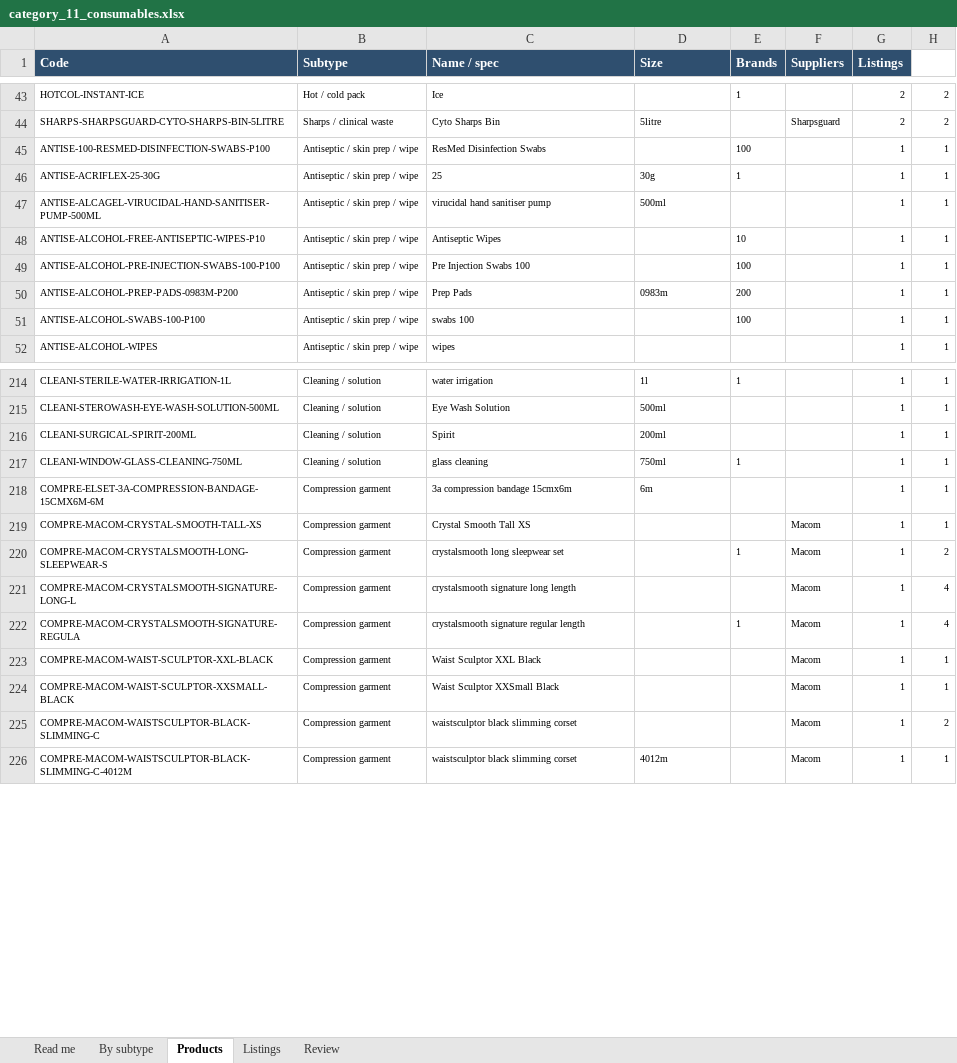
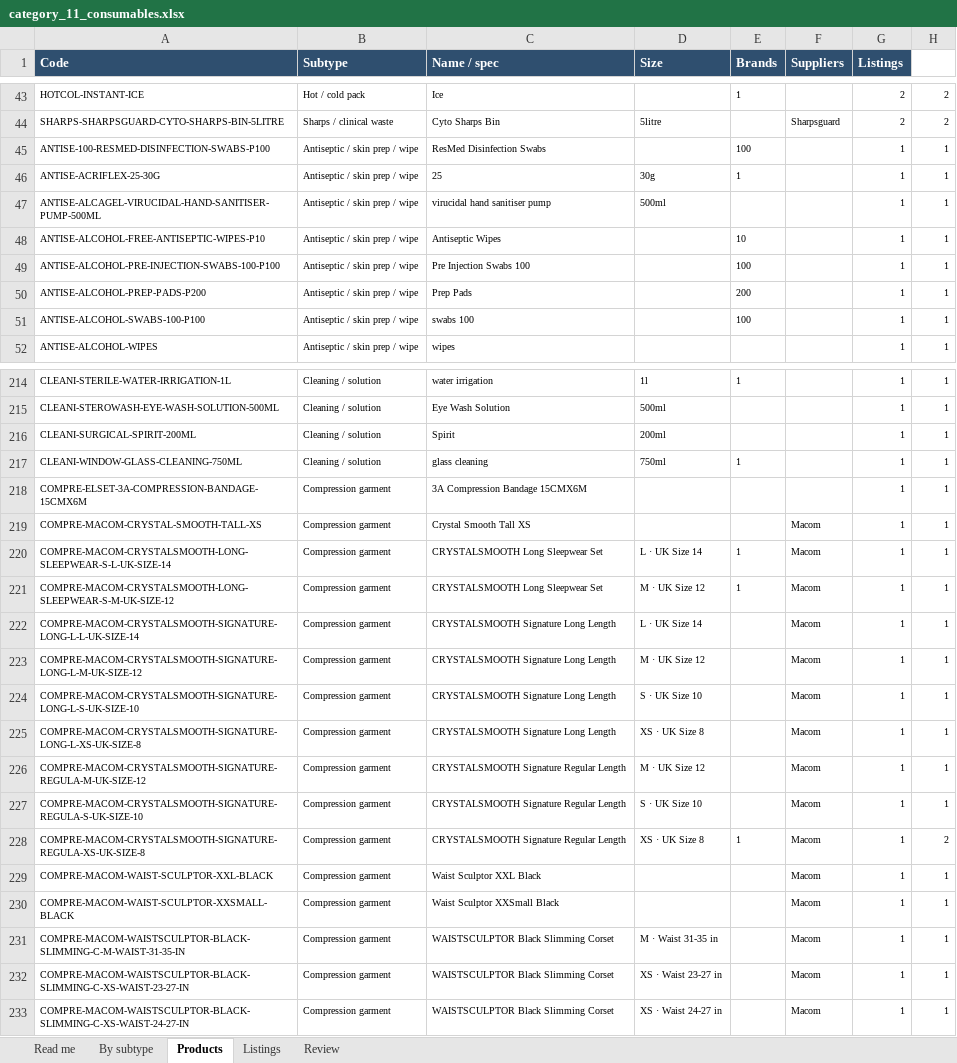
Before and after one commit to asghariresearcher1918-cyber/product-matching, an Excel workbook: output/category_11_consumables.xlsx, sheet Products, drawn as a sheet; only a part is shown, gaps mark what is left out; values as stored, in another font and other column widths than the file's, no borders; addresses are those after the commit; the diff covers the shown part only; the diff names each change by its address in the sheet, - before the commit and + after, or states it on an @@ line.

```diff
--- a/output/category_11_consumables.xlsx (sheet Products)
+++ b/output/category_11_consumables.xlsx (sheet Products)
-A50 (Code): ANTISE-ALCOHOL-PREP-PADS-0983M-P200
+A50 (Code): ANTISE-ALCOHOL-PREP-PADS-P200
-D50 (Size): 0983m
+D50 (Size): (empty)
-A218 (Code): COMPRE-ELSET-3A-COMPRESSION-BANDAGE-15CMX6M-6M
+A218 (Code): COMPRE-ELSET-3A-COMPRESSION-BANDAGE-15CMX6M
-C218 (Name / spec): 3a compression bandage 15cmx6m
+C218 (Name / spec): 3A Compression Bandage 15CMX6M
-D218 (Size): 6m
+D218 (Size): (empty)
-A220 (Code): COMPRE-MACOM-CRYSTALSMOOTH-LONG-SLEEPWEAR-S
+A220 (Code): COMPRE-MACOM-CRYSTALSMOOTH-LONG-SLEEPWEAR-S-L-UK-SIZE-14
-C220 (Name / spec): crystalsmooth long sleepwear set
+C220 (Name / spec): CRYSTALSMOOTH Long Sleepwear Set
-D220 (Size): (empty)
+D220 (Size): L · UK Size 14
-H220: 2
+H220: 1
+row 221: COMPRE-MACOM-CRYSTALSMOOTH-LONG-SLEEPWEAR-S-M-UK-SIZE-12 | Compression garment | CRYSTALSMOOTH Long Sleepwear Set | M · UK Size 12 | 1 | Macom | 1 | 1
-A222 (Code): COMPRE-MACOM-CRYSTALSMOOTH-SIGNATURE-LONG-L
+A222 (Code): COMPRE-MACOM-CRYSTALSMOOTH-SIGNATURE-LONG-L-L-UK-SIZE-14
-C222 (Name / spec): crystalsmooth signature long length
+C222 (Name / spec): CRYSTALSMOOTH Signature Long Length
-D222 (Size): (empty)
+D222 (Size): L · UK Size 14
-H222: 4
+H222: 1
+row 223: COMPRE-MACOM-CRYSTALSMOOTH-SIGNATURE-LONG-L-M-UK-SIZE-12 | Compression garment | CRYSTALSMOOTH Signature Long Length | M · UK Size 12 |  | Macom | 1 | 1
+row 224: COMPRE-MACOM-CRYSTALSMOOTH-SIGNATURE-LONG-L-S-UK-SIZE-10 | Compression garment | CRYSTALSMOOTH Signature Long Length | S · UK Size 10 |  | Macom | 1 | 1
+row 225: COMPRE-MACOM-CRYSTALSMOOTH-SIGNATURE-LONG-L-XS-UK-SIZE-8 | Compression garment | CRYSTALSMOOTH Signature Long Length | XS · UK Size 8 |  | Macom | 1 | 1
+row 226: COMPRE-MACOM-CRYSTALSMOOTH-SIGNATURE-REGULA-M-UK-SIZE-12 | Compression garment | CRYSTALSMOOTH Signature Regular Length | M · UK Size 12 |  | Macom | 1 | 1
+row 227: COMPRE-MACOM-CRYSTALSMOOTH-SIGNATURE-REGULA-S-UK-SIZE-10 | Compression garment | CRYSTALSMOOTH Signature Regular Length | S · UK Size 10 |  | Macom | 1 | 1
-A228 (Code): COMPRE-MACOM-CRYSTALSMOOTH-SIGNATURE-REGULA
+A228 (Code): COMPRE-MACOM-CRYSTALSMOOTH-SIGNATURE-REGULA-XS-UK-SIZE-8
-C228 (Name / spec): crystalsmooth signature regular length
+C228 (Name / spec): CRYSTALSMOOTH Signature Regular Length
-D228 (Size): (empty)
+D228 (Size): XS · UK Size 8
-H228: 4
+H228: 2
-A231 (Code): COMPRE-MACOM-WAISTSCULPTOR-BLACK-SLIMMING-C
+A231 (Code): COMPRE-MACOM-WAISTSCULPTOR-BLACK-SLIMMING-C-M-WAIST-31-35-IN
-C231 (Name / spec): waistsculptor black slimming corset
+C231 (Name / spec): WAISTSCULPTOR Black Slimming Corset
-D231 (Size): (empty)
+D231 (Size): M · Waist 31-35 in
-H231: 2
+H231: 1
+row 232: COMPRE-MACOM-WAISTSCULPTOR-BLACK-SLIMMING-C-XS-WAIST-23-27-IN | Compression garment | WAISTSCULPTOR Black Slimming Corset | XS · Waist 23-27 in |  | Macom | 1 | 1
-A233 (Code): COMPRE-MACOM-WAISTSCULPTOR-BLACK-SLIMMING-C-4012M
+A233 (Code): COMPRE-MACOM-WAISTSCULPTOR-BLACK-SLIMMING-C-XS-WAIST-24-27-IN
-C233 (Name / spec): waistsculptor black slimming corset
+C233 (Name / spec): WAISTSCULPTOR Black Slimming Corset
-D233 (Size): 4012m
+D233 (Size): XS · Waist 24-27 in
```
Also changed, not shown: 2 added rows and 14 edited cells elsewhere in this sheet, sheet Listings, sheet By subtype, sheet Read me, sheet Review, output/master_catalogue.xlsx, 11 other files.
